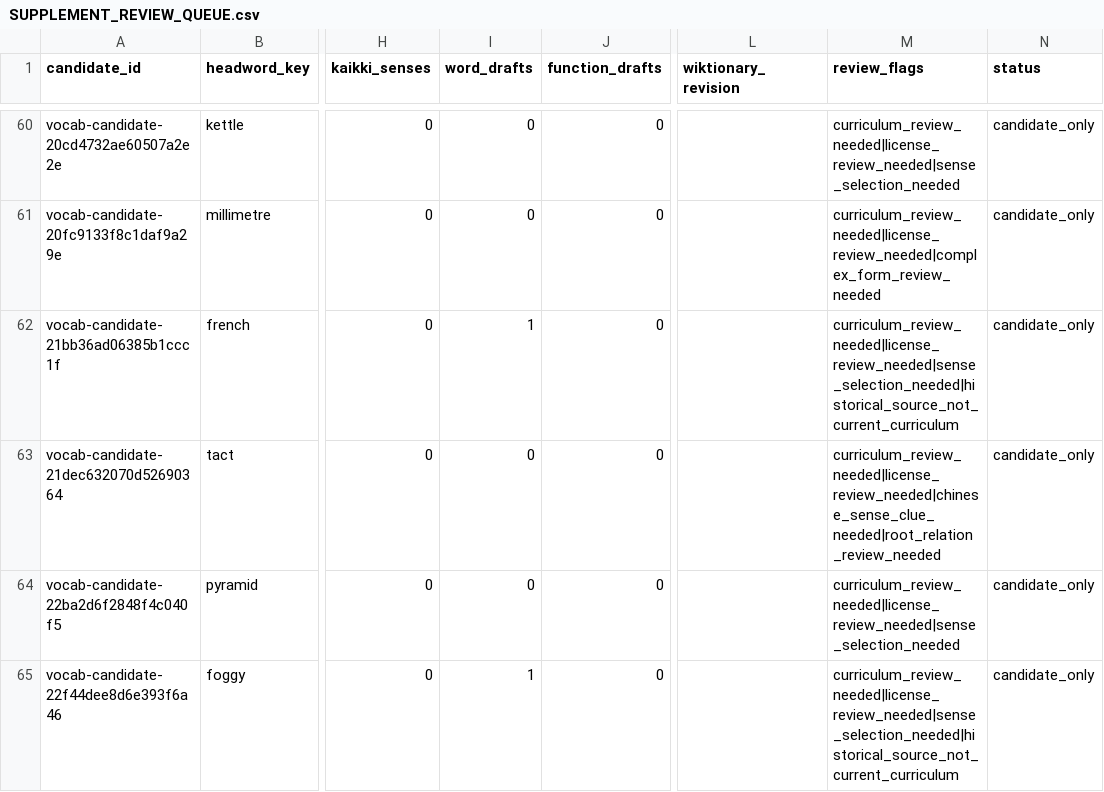
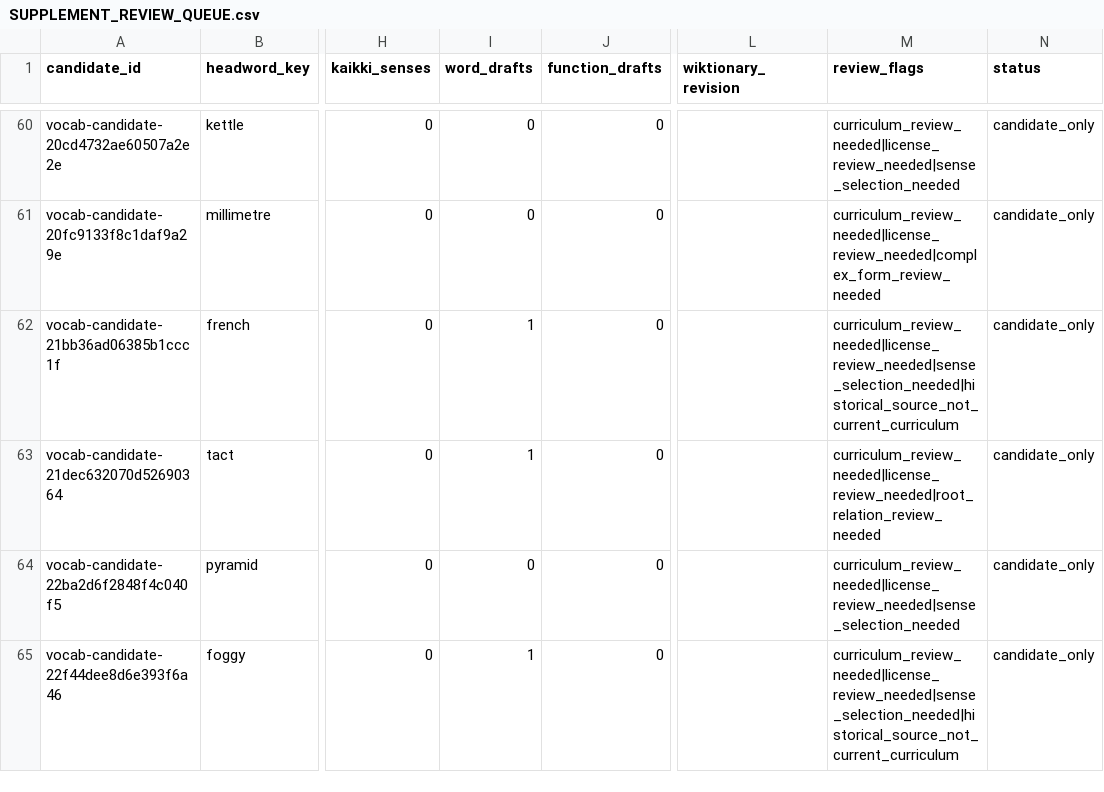
Before and after one commit to AloofLW/Etyra, a CSV file: docs/SUPPLEMENT_REVIEW_QUEUE.csv, drawn as a sheet; only a part is shown, gaps mark what is left out; the diff covers the shown part only; the diff names each change by its address in the sheet, - before the commit and + after, or states it on an @@ line.

Commit message:
Draft ten additional root word senses

```diff
--- a/docs/SUPPLEMENT_REVIEW_QUEUE.csv
+++ b/docs/SUPPLEMENT_REVIEW_QUEUE.csv
-I63 (word_drafts): 0
+I63 (word_drafts): 1
-M63 (review_flags): curriculum_review_needed|license_review_needed|chinese_sense_clue_needed|root_relation_review_needed
+M63 (review_flags): curriculum_review_needed|license_review_needed|root_relation_review_needed
```
Also changed, not shown: 9 edited cells elsewhere in this file, 7 other files.
